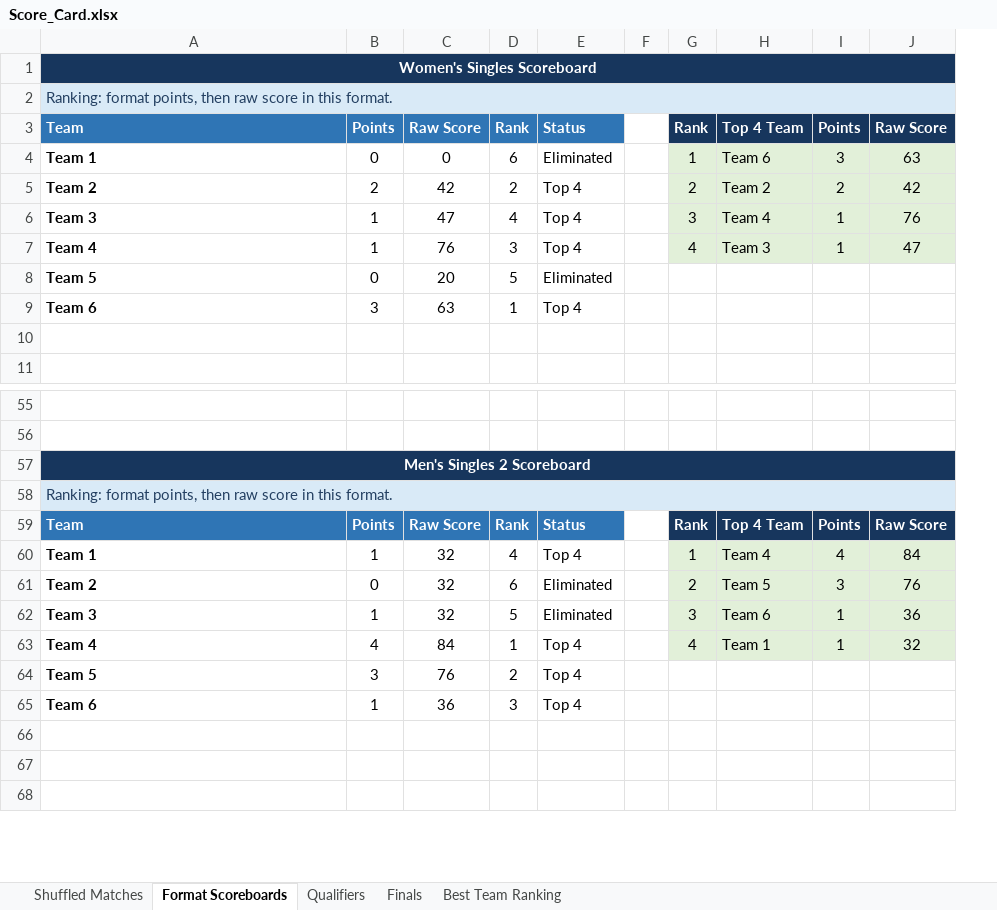
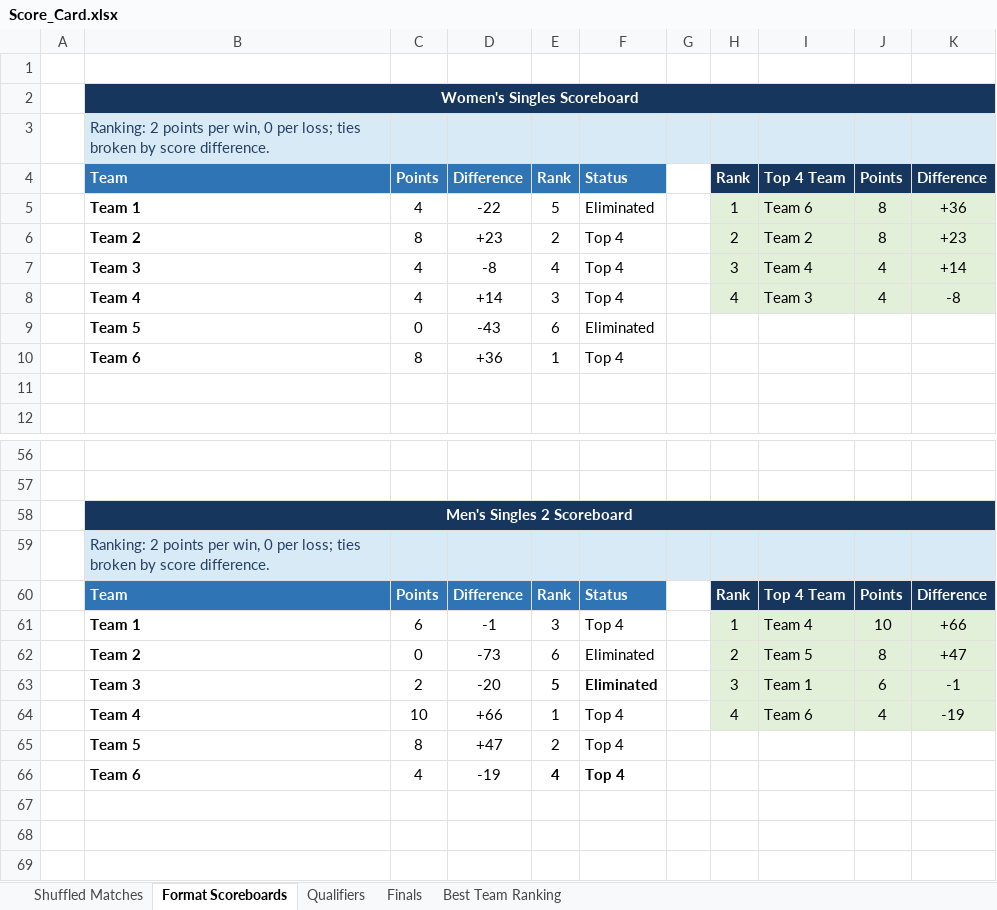
Before and after one commit to caaliakber-art/sdu-tt-tournament, an Excel workbook: scores/Score_Card.xlsx, sheet Format Scoreboards, drawn as a sheet; only a part is shown, gaps mark what is left out; values as stored, in another font and other column widths than the file's, no borders; conditional formats not drawn; removed rows and columns are numbered as before the commit, all else as after; the diff covers the shown part only; the diff names each change by its address in the sheet, - before the commit and + after, or states it on an @@ line.

```diff
--- a/scores/Score_Card.xlsx (sheet Format Scoreboards)
+++ b/scores/Score_Card.xlsx (sheet Format Scoreboards)
+column A, empty
-column C, rows 3-9: Raw Score | 0 | 42 | 47 | 76 | 20 | 63; rows 59-65: Raw Score | 32 | 32 | 32 | 84 | 76 | 36
+column D, rows 4-10: Difference | -22 | +23 | -8 | +14 | -43 | +36; rows 60-66: Difference | -1 | -73 | -20 | +66 | +47 | -19
-column I, rows 3-7: Points | 3 | 2 | 1 | 1; rows 59-63: Points | 4 | 3 | 1 | 1
-column J, rows 3-7: Raw Score | 63 | 42 | 76 | 47; rows 59-63: Raw Score | 84 | 76 | 36 | 32
+column J, rows 4-8: Points | 8 | 8 | 4 | 4; rows 60-64: Points | 10 | 8 | 6 | 4
+column K, rows 4-8: Difference | +36 | +23 | +14 | -8; rows 60-64: Difference | +66 | +47 | -1 | -19
+row 1: (empty)
-B3: Ranking: format points, then raw score in this format.
+B3: Ranking: 2 points per win, 0 per loss; ties broken by score difference.
-A2:J2 merged
-C5: 0
+C5: 4
-E5: 6
+E5: 5
-C6: 2
+C6: 8
-C7:C8: 1
+C7:C8: 4
-E9: 5
+E9: 6
-C10: 3
+C10: 8
-B59: Ranking: format points, then raw score in this format.
+B59: Ranking: 2 points per win, 0 per loss; ties broken by score difference.
-A58:J58 merged
-C61: 1
+C61: 6
-E61: 4
+E61: 3
-C63: 1
+C63: 2
-E63:F63 bold: off
+E63:F63 bold: on
-I63: Team 6
+I63: Team 1
-C64: 4
+C64: 10
-I64: Team 1
+I64: Team 6
-C65: 3
+C65: 8
-C66: 1
+C66: 4
-E66: 3
+E66: 4
-E66:F66 bold: off
+E66:F66 bold: on
```
Also changed, not shown: 3 added rows, 3 removed rows, 75 edited cells, cell formats and merged cells elsewhere in this sheet, sheet Shuffled Matches, sheet Qualifiers, sheet Finals, sheet Best Team Ranking, formulas that keep their value, hidden cells, 2 other files.
